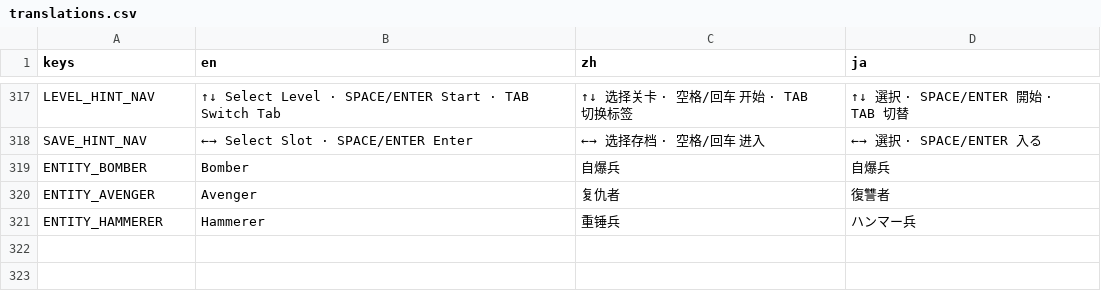
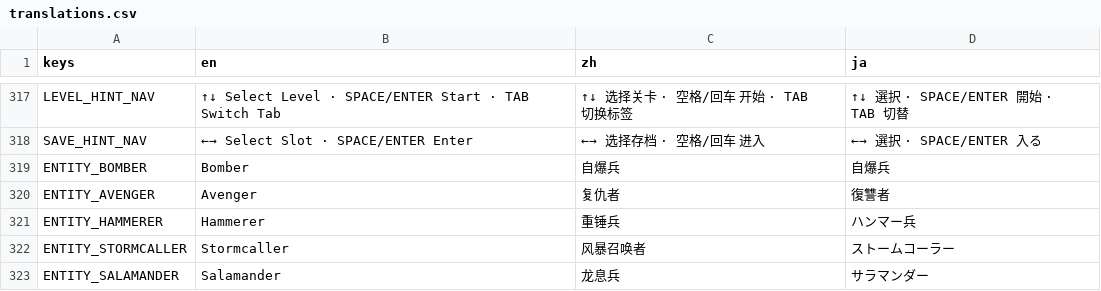
Before and after one commit to IguanaYu/godot_rts_start, a CSV file: locales/translations.csv, drawn as a sheet; only a part is shown, gaps mark what is left out.

Commit message:
feat: 2B Step 3 连锁闪电+锥形AoE（风暴召唤者+龙息兵）+ 攻击范围特效
- UnitStats 新增 chain_count/chain_falloff/chain_range/cone_range/cone_angle 字段
- unit.gd _do_chain_attack 连锁弹射 + _do_cone_attack 扇形群伤
- 连锁闪电蓝色折线特效 + 锥形橙色扇形特效（0.25-0.3s 淡出）
- 新增单位：风暴召唤者(Stormcaller)、龙息兵(Salamander)

```diff
--- a/locales/translations.csv
+++ b/locales/translations.csv
@@ -321 +321,3 @@ ENTITY_AVENGER,Avenger,复仇者,復讐者
 ENTITY_HAMMERER,Hammerer,重锤兵,ハンマー兵
+ENTITY_STORMCALLER,Stormcaller,风暴召唤者,ストームコーラー
+ENTITY_SALAMANDER,Salamander,龙息兵,サラマンダー
```
Also changed, not shown: 7 other files.
